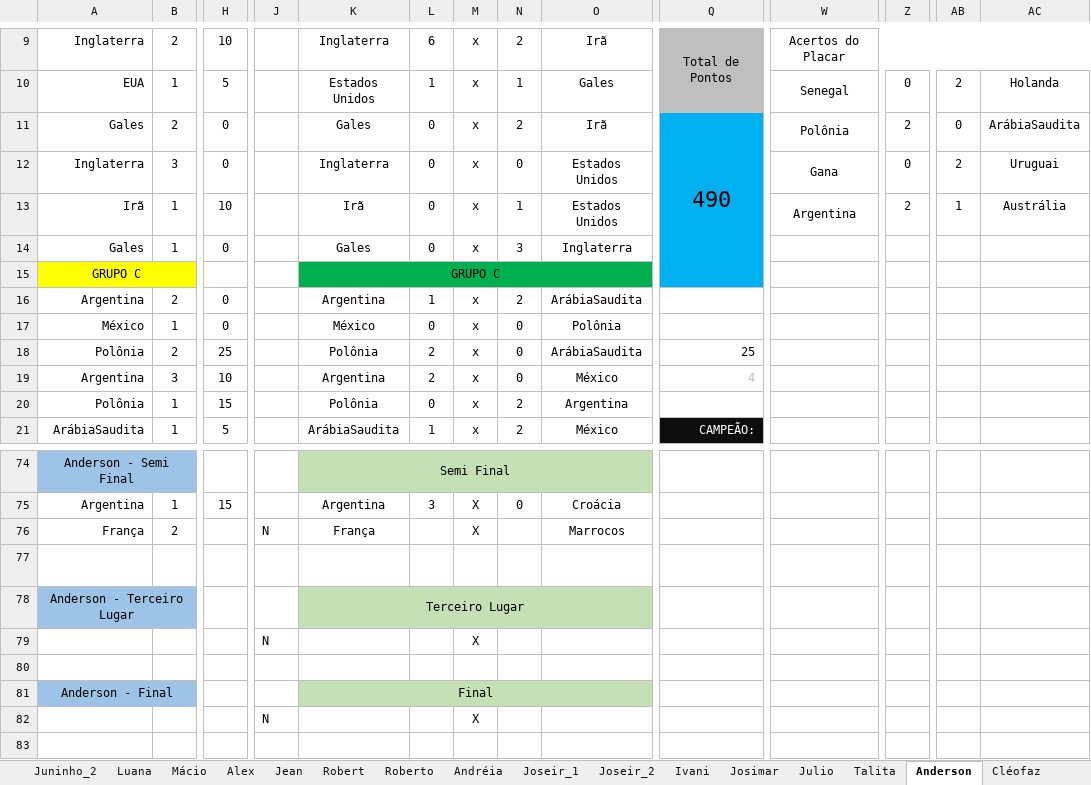
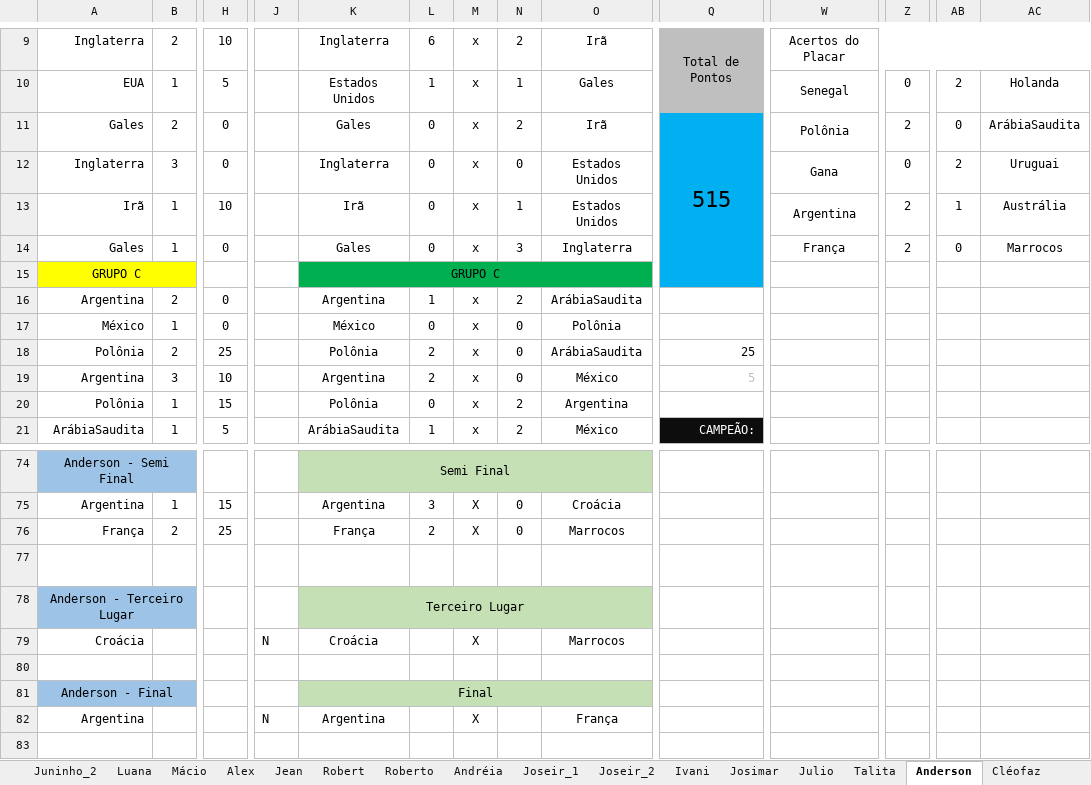
Before and after one commit to IvanIndaia/bolao, an Excel workbook: docs/BolãoCopa_Catar-2022copy.xlsm, sheet Anderson, drawn as a sheet; only a part is shown, gaps mark what is left out; values as stored, in another font and other column widths than the file's, no borders; charts and pictures not drawn; removed rows and columns are numbered as before the commit, all else as after; rows hold the shown columns only; the diff names each change by its address in the sheet, - before the commit and + after, or states it on an @@ line.

```diff
--- a/docs/BolãoCopa_Catar-2022copy.xlsm (sheet Anderson)
+++ b/docs/BolãoCopa_Catar-2022copy.xlsm (sheet Anderson)
-Q11: 490
+Q11: 515
-W14: (empty)
+W14: França
-Z14: (empty)
+Z14: 2
-AB14: (empty)
+AB14: 0
-AC14: (empty)
+AC14: Marrocos
-Q19: 4
+Q19: 5
-H76: (empty)
+H76: 25
-J76: N
+J76: (empty)
-L76: (empty)
+L76: 2
-N76: (empty)
+N76: 0
-row 79:  |  |  | N |  |  | X
+row 79: Croácia |  |  | N | Croácia |  | X |  | Marrocos
-row 82:  |  |  | N |  |  | X
+row 82: Argentina |  |  | N | Argentina |  | X |  | França
```
Also changed, not shown: sheet Classificação, sheet Cléofaz, sheet Juninho_2, sheet Ivan Alex_1, sheet Bruno Flores, sheet Andréia, 19 more sheets.
